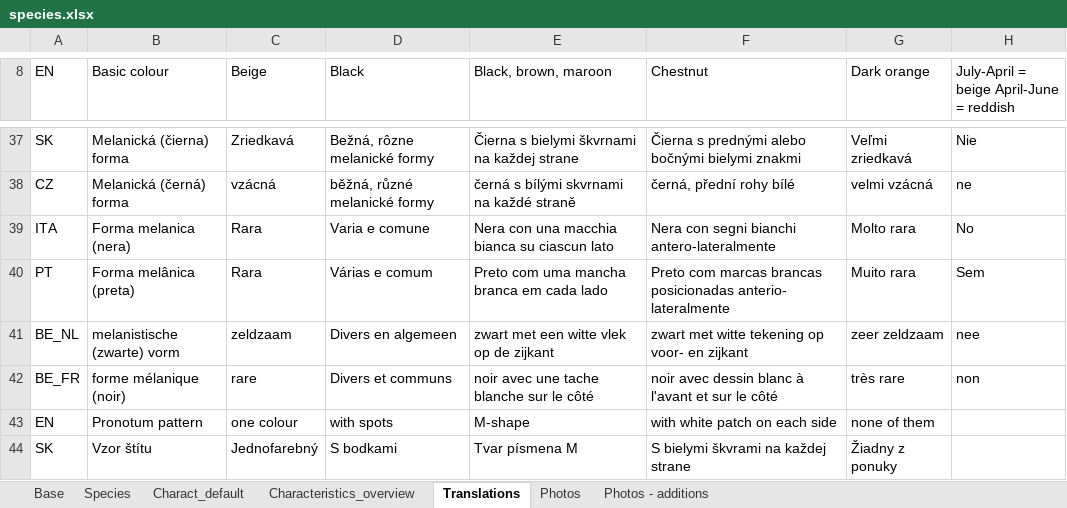
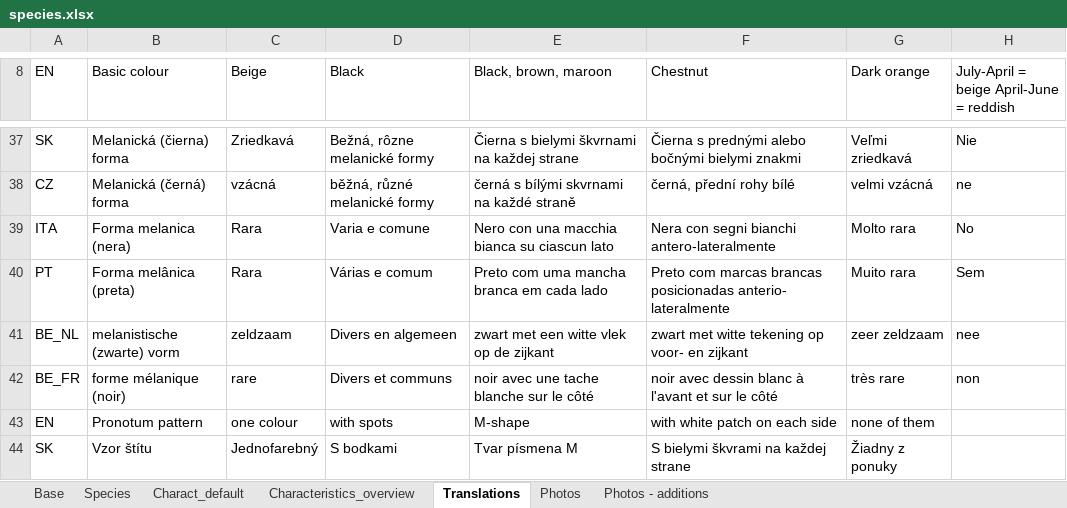
Before and after one commit to NERC-CEH/leu-app, an Excel workbook: src/info/species/data/species.xlsx, sheet Translations, drawn as a sheet; only a part is shown, gaps mark what is left out; values as stored, in another font and other column widths than the file's, no cell formats; charts and pictures not drawn; the diff covers the shown part only; the diff names each change by its address in the sheet, - before the commit and + after, or states it on an @@ line.

Commit message:
Update translations from Alberto

```diff
--- a/src/info/species/data/species.xlsx (sheet Translations)
+++ b/src/info/species/data/species.xlsx (sheet Translations)
-E39 (Black, brown, maroon): Nera con una macchia bianca su ciascun lato
+E39 (Black, brown, maroon): Nero con una macchia bianca su ciascun lato
```
Also changed, not shown: 34 edited cells elsewhere in this sheet, sheet Characteristics_overview, cell formats, 2 other files.
